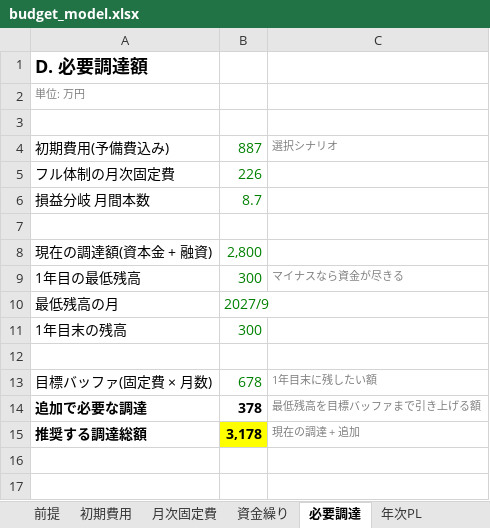
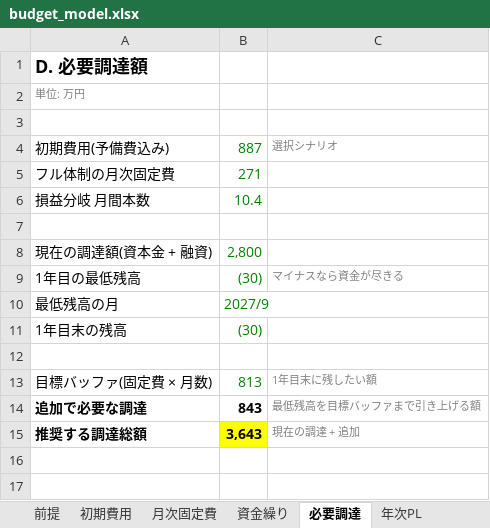
Before and after one commit to bpn333333/test, an Excel workbook: budget_model.xlsx, sheet 必要調達, drawn as a sheet; only a part is shown; values as stored, in another font and other column widths than the file's, no borders; the diff names each change by its address in the sheet, - before the commit and + after, or states it on an @@ line.

```diff
--- a/budget_model.xlsx (sheet 必要調達)
+++ b/budget_model.xlsx (sheet 必要調達)
-B5: 226
+B5: 271
-B6: 8.7
+B6: 10.4
-B9: 300
+B9: (30)
-B11: 300
+B11: (30)
-B13: 678
+B13: 813
-B14: 378
+B14: 843
-B15: 3,178
+B15: 3,643
```
Also changed, not shown: sheet 資金繰り, sheet 月次固定費, formulas that keep their value, 7 other files.
